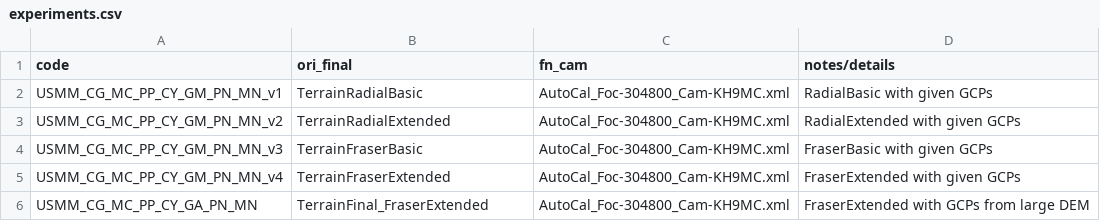
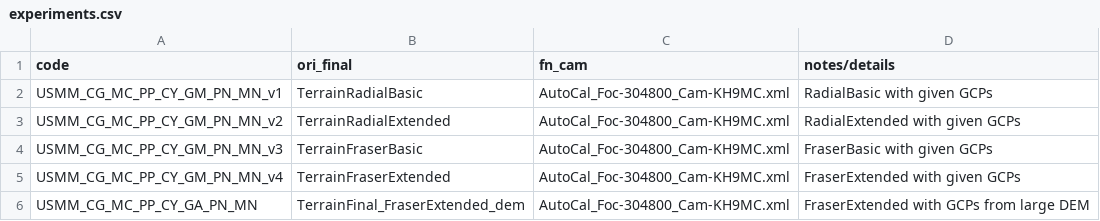
Before and after one commit to iamdonovan/historix, a CSV file: casa_grande/kh9_mc_images/1978_03_25/preprocessed_images/experiments.csv, drawn as a sheet.

Commit message:
correct ori name

```diff
--- a/casa_grande/kh9_mc_images/1978_03_25/preprocessed_images/experiments.csv
+++ b/casa_grande/kh9_mc_images/1978_03_25/preprocessed_images/experiments.csv
@@ -5,2 +5,2 @@ USMM_CG_MC_PP_CY_GM_PN_MN_v3,TerrainFraserBasic,AutoCal_Foc-304800_Cam-KH9MC.xml
 USMM_CG_MC_PP_CY_GM_PN_MN_v4,TerrainFraserExtended,AutoCal_Foc-304800_Cam-KH9MC.xml,FraserExtended with given GCPs
-USMM_CG_MC_PP_CY_GA_PN_MN,TerrainFinal_FraserExtended,AutoCal_Foc-304800_Cam-KH9MC.xml,FraserExtended with GCPs from large DEM
+USMM_CG_MC_PP_CY_GA_PN_MN,TerrainFinal_FraserExtended_dem,AutoCal_Foc-304800_Cam-KH9MC.xml,FraserExtended with GCPs from large DEM
```
